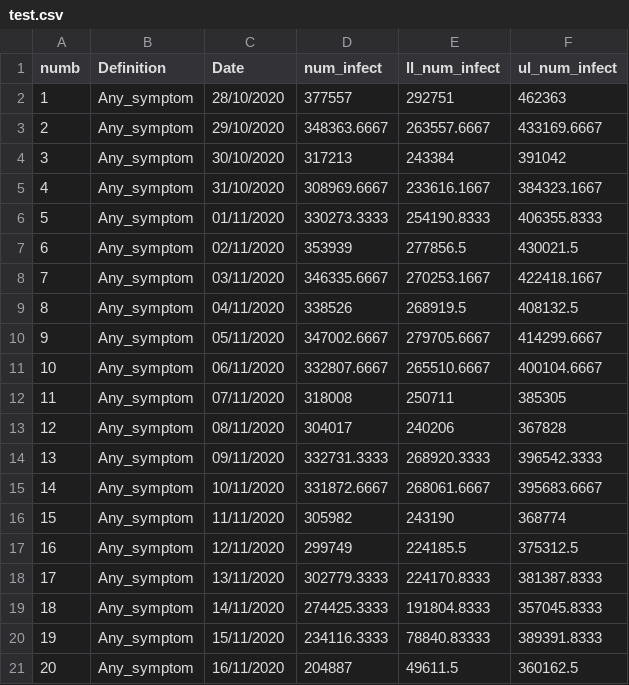
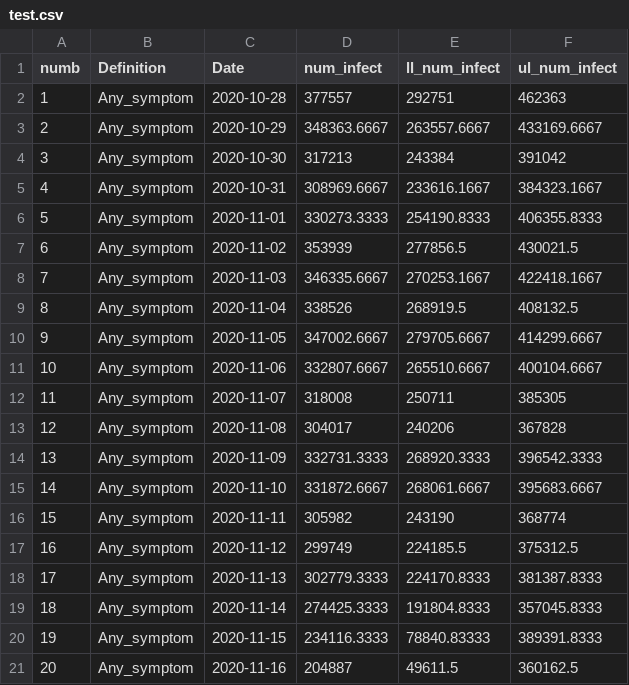
Before and after one commit to Infectieradar/data, a CSV file: test.csv, drawn as a sheet.

```diff
--- a/test.csv
+++ b/test.csv
@@ -1,21 +1,21 @@
 numb,Definition,Date,num_infect,ll_num_infect,ul_num_infect
-1,Any_symptom,28/10/2020,377557,292751,462363
-2,Any_symptom,29/10/2020,348363.6667,263557.6667,433169.6667
-3,Any_symptom,30/10/2020,317213,243384,391042
-4,Any_symptom,31/10/2020,308969.6667,233616.1667,384323.1667
-5,Any_symptom,01/11/2020,330273.3333,254190.8333,406355.8333
-6,Any_symptom,02/11/2020,353939,277856.5,430021.5
-7,Any_symptom,03/11/2020,346335.6667,270253.1667,422418.1667
-8,Any_symptom,04/11/2020,338526,268919.5,408132.5
-9,Any_symptom,05/11/2020,347002.6667,279705.6667,414299.6667
-10,Any_symptom,06/11/2020,332807.6667,265510.6667,400104.6667
-11,Any_symptom,07/11/2020,318008,250711,385305
-12,Any_symptom,08/11/2020,304017,240206,367828
-13,Any_symptom,09/11/2020,332731.3333,268920.3333,396542.3333
-14,Any_symptom,10/11/2020,331872.6667,268061.6667,395683.6667
-15,Any_symptom,11/11/2020,305982,243190,368774
-16,Any_symptom,12/11/2020,299749,224185.5,375312.5
-17,Any_symptom,13/11/2020,302779.3333,224170.8333,381387.8333
-18,Any_symptom,14/11/2020,274425.3333,191804.8333,357045.8333
-19,Any_symptom,15/11/2020,234116.3333,78840.83333,389391.8333
-20,Any_symptom,16/11/2020,204887,49611.5,360162.5
+1,Any_symptom,2020-10-28,377557,292751,462363
+2,Any_symptom,2020-10-29,348363.6667,263557.6667,433169.6667
+3,Any_symptom,2020-10-30,317213,243384,391042
+4,Any_symptom,2020-10-31,308969.6667,233616.1667,384323.1667
+5,Any_symptom,2020-11-01,330273.3333,254190.8333,406355.8333
+6,Any_symptom,2020-11-02,353939,277856.5,430021.5
+7,Any_symptom,2020-11-03,346335.6667,270253.1667,422418.1667
+8,Any_symptom,2020-11-04,338526,268919.5,408132.5
+9,Any_symptom,2020-11-05,347002.6667,279705.6667,414299.6667
+10,Any_symptom,2020-11-06,332807.6667,265510.6667,400104.6667
+11,Any_symptom,2020-11-07,318008,250711,385305
+12,Any_symptom,2020-11-08,304017,240206,367828
+13,Any_symptom,2020-11-09,332731.3333,268920.3333,396542.3333
+14,Any_symptom,2020-11-10,331872.6667,268061.6667,395683.6667
+15,Any_symptom,2020-11-11,305982,243190,368774
+16,Any_symptom,2020-11-12,299749,224185.5,375312.5
+17,Any_symptom,2020-11-13,302779.3333,224170.8333,381387.8333
+18,Any_symptom,2020-11-14,274425.3333,191804.8333,357045.8333
+19,Any_symptom,2020-11-15,234116.3333,78840.83333,389391.8333
+20,Any_symptom,2020-11-16,204887,49611.5,360162.5
```
